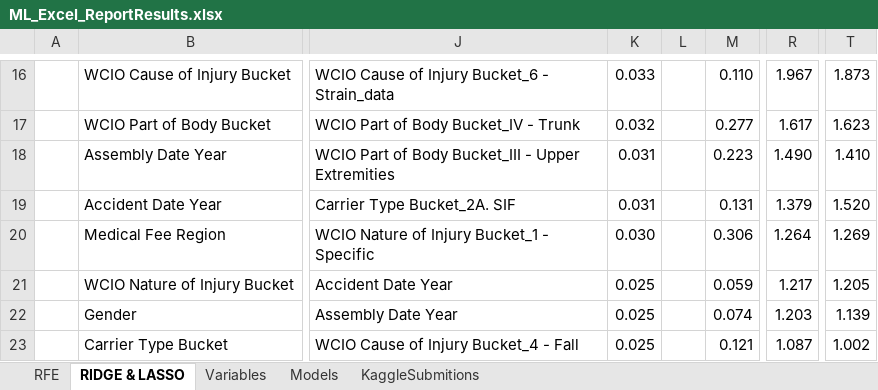
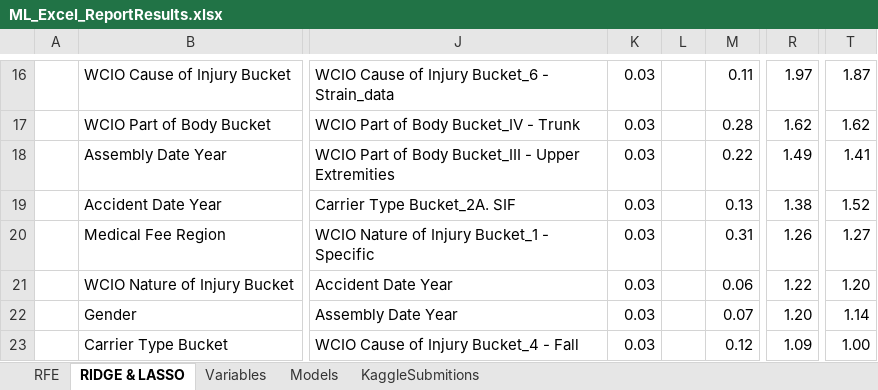
Before and after one commit to Silvestre17/ML_24.25_Project_Group33, an Excel workbook: ML_Excel_ReportResults.xlsx, sheet RIDGE & LASSO, drawn as a sheet; only a part is shown, gaps mark what is left out; values as stored, in another font and other column widths than the file's, no borders; conditional formats not drawn; the diff covers the shown part only; the diff names each change by its address in the sheet, - before the commit and + after, or states it on an @@ line.

```diff
--- a/ML_Excel_ReportResults.xlsx (sheet RIDGE & LASSO)
+++ b/ML_Excel_ReportResults.xlsx (sheet RIDGE & LASSO)
-K16: 0.033
+K16: 0.03
-M16: 0.110
+M16: 0.11
-R16: 1.967
+R16: 1.97
-T16: 1.873
+T16: 1.87
-K17: 0.032
+K17: 0.03
-M17: 0.277
+M17: 0.28
-R17: 1.617
+R17: 1.62
-T17: 1.623
+T17: 1.62
-K18:K19: 0.031
+K18:K19: 0.03
-M18: 0.223
+M18: 0.22
-R18: 1.490
+R18: 1.49
-T18: 1.410
+T18: 1.41
-M19: 0.131
+M19: 0.13
-R19: 1.379
+R19: 1.38
-T19: 1.520
+T19: 1.52
-K20: 0.030
+K20: 0.03
-M20: 0.306
+M20: 0.31
-R20: 1.264
+R20: 1.26
-T20: 1.269
+T20: 1.27
-K21:K23: 0.025
+K21:K23: 0.03
-M21: 0.059
+M21: 0.06
-R21: 1.217
+R21: 1.22
-T21: 1.205
+T21: 1.20
-M22: 0.074
+M22: 0.07
-R22: 1.203
+R22: 1.20
-T22: 1.139
+T22: 1.14
-M23: 0.121
+M23: 0.12
-R23: 1.087
+R23: 1.09
-T23: 1.002
+T23: 1.00
```
Also changed, not shown: 5 added rows, 5 removed rows and 460 edited cells elsewhere in this sheet, sheet RFE, sheet Variables, sheet Models, [ML]_Project_EDAOutputs_Group33/FeatureSelection/Feature_Selection_Results_LogisticRegression_ScaledData.xlsx, [ML]_Project_EDAOutputs_Group33/FeatureSelection/Feature_Selection_Results_OneHotEncoding_MinMaxScaler.xlsx, 13 other files.
